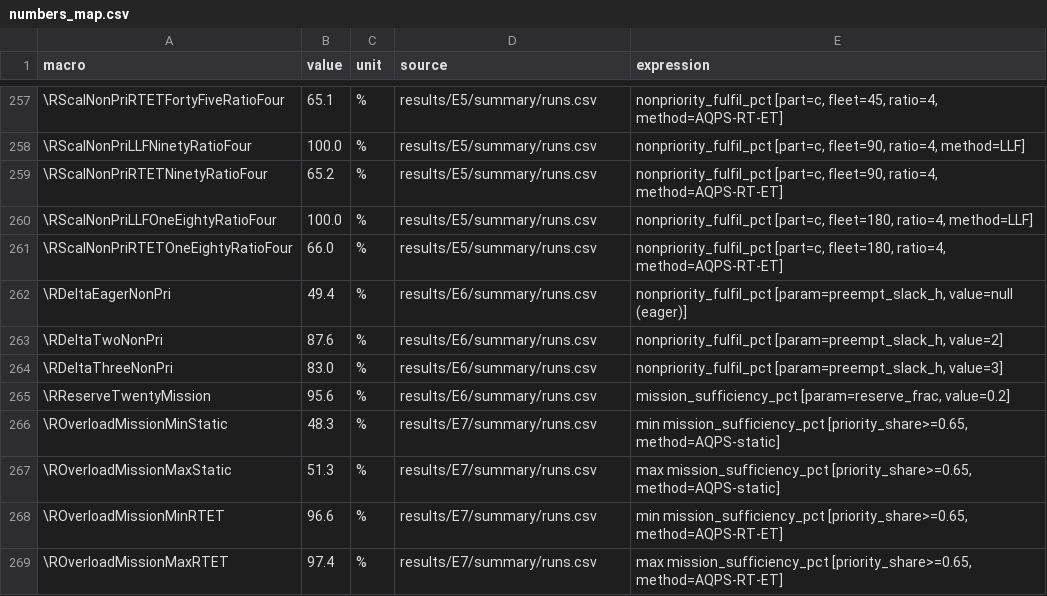
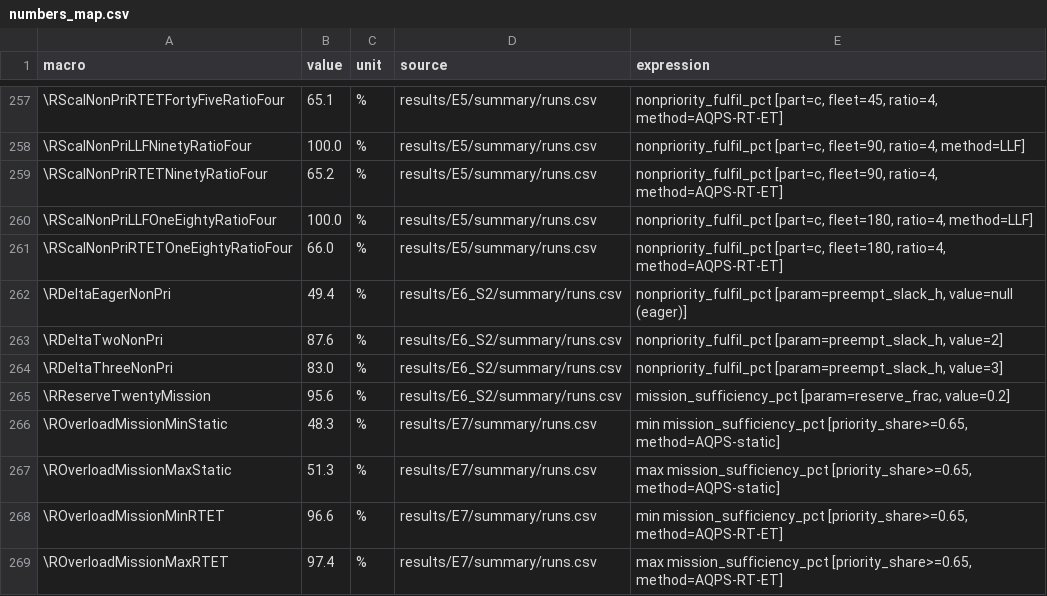
Before and after one commit to kamareee/aqps-ev-simulation, a CSV file: paper/numbers_map.csv, drawn as a sheet; only a part is shown, gaps mark what is left out.

```diff
--- a/paper/numbers_map.csv
+++ b/paper/numbers_map.csv
@@ -261,6 +261,6 @@ macro,value,unit,source,expression
 \RScalNonPriRTETOneEightyRatioFour,66.0,%,results/E5/summary/runs.csv,"nonpriority_fulfil_pct [part=c, fleet=180, ratio=4, method=AQPS-RT-ET]"
-\RDeltaEagerNonPri,49.4,%,results/E6/summary/runs.csv,"nonpriority_fulfil_pct [param=preempt_slack_h, value=null (eager)]"
-\RDeltaTwoNonPri,87.6,%,results/E6/summary/runs.csv,"nonpriority_fulfil_pct [param=preempt_slack_h, value=2]"
-\RDeltaThreeNonPri,83.0,%,results/E6/summary/runs.csv,"nonpriority_fulfil_pct [param=preempt_slack_h, value=3]"
-\RReserveTwentyMission,95.6,%,results/E6/summary/runs.csv,"mission_sufficiency_pct [param=reserve_frac, value=0.2]"
+\RDeltaEagerNonPri,49.4,%,results/E6_S2/summary/runs.csv,"nonpriority_fulfil_pct [param=preempt_slack_h, value=null (eager)]"
+\RDeltaTwoNonPri,87.6,%,results/E6_S2/summary/runs.csv,"nonpriority_fulfil_pct [param=preempt_slack_h, value=2]"
+\RDeltaThreeNonPri,83.0,%,results/E6_S2/summary/runs.csv,"nonpriority_fulfil_pct [param=preempt_slack_h, value=3]"
+\RReserveTwentyMission,95.6,%,results/E6_S2/summary/runs.csv,"mission_sufficiency_pct [param=reserve_frac, value=0.2]"
 \ROverloadMissionMinStatic,48.3,%,results/E7/summary/runs.csv,"min mission_sufficiency_pct [priority_share>=0.65, method=AQPS-static]"
```
Also changed, not shown: 8 other files.
